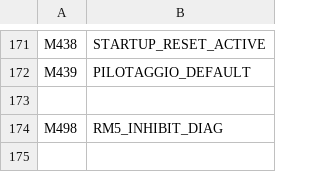
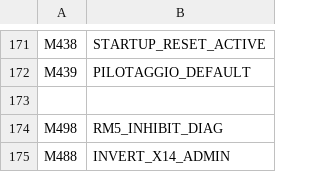
Before and after one commit to RobertRupa/PLC_HMI_PITSTART, a CSV file: plc/DEVICE_COMMENTS_WSC7048R.csv, drawn as a sheet; only a part is shown, gaps mark what is left out.

Commit message:
feat(wsc7048r): configure invertible PitStart inputs and X14 admin logic

```diff
--- a/plc/DEVICE_COMMENTS_WSC7048R.csv
+++ b/plc/DEVICE_COMMENTS_WSC7048R.csv
@@ -174 +174,2 @@ M439,PILOTAGGIO_DEFAULT
 M498,RM5_INHIBIT_DIAG
+M488,INVERT_X14_ADMIN
```
